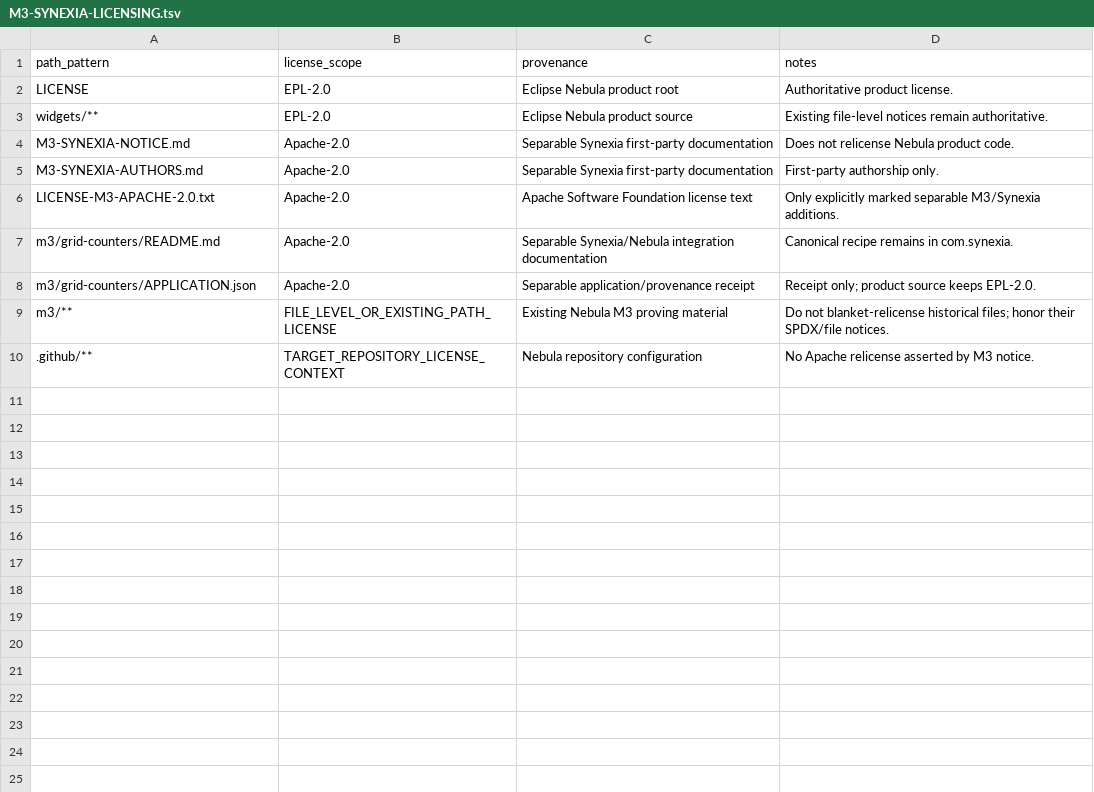
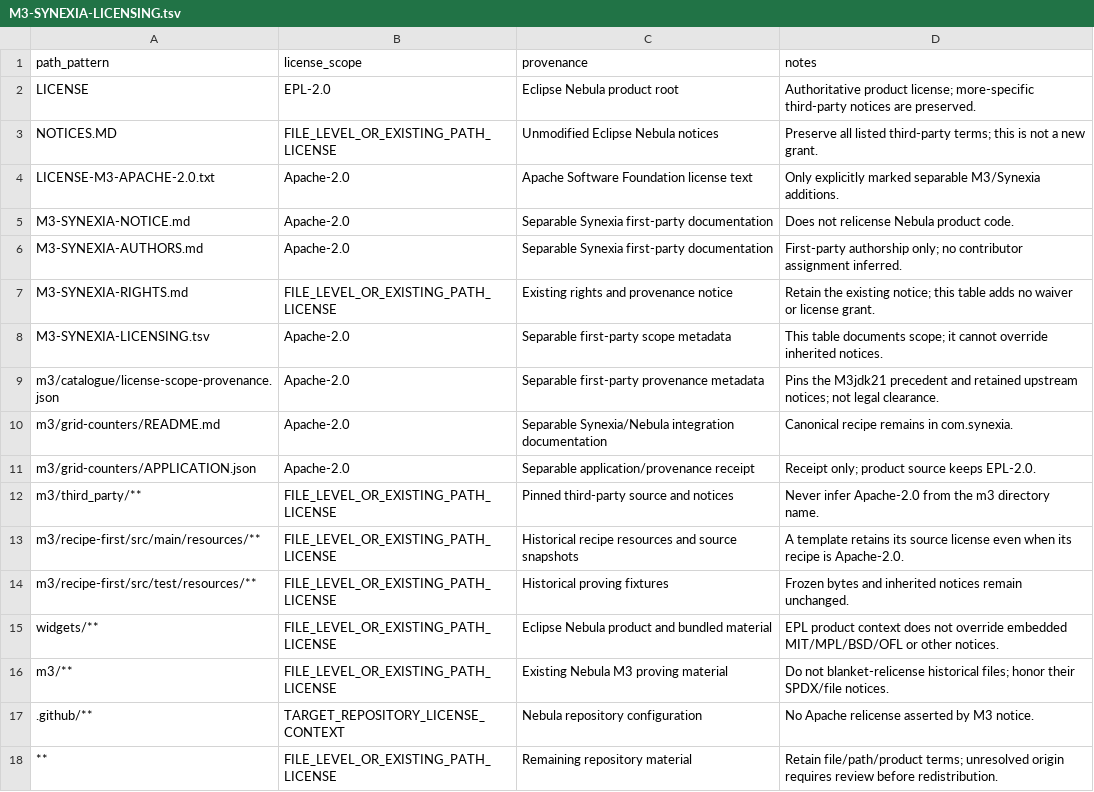
Before and after one commit to hsoliwal/nebula, a TSV file: M3-SYNEXIA-LICENSING.tsv, drawn as a sheet.

Commit message:
docs(m3): apply scoped licensing metadata from canonical Synexia recipe
Apply exact NebulaLicenseScopeV1 postimages from com.synexia PR #10282, recipe d7ce22e6f4d04d9aaf5b585ec3970312c5a0c042 and evidence b91eaa8cdc18475d1c3324a234b016dcde68cae3. Preserve root license texts, third-party notices, rights/authorship and all product source. No blanket Apache relicensing or full-runtime acceptance implied.

```diff
--- a/M3-SYNEXIA-LICENSING.tsv
+++ b/M3-SYNEXIA-LICENSING.tsv
@@ -1,10 +1,18 @@
 path_pattern	license_scope	provenance	notes
-LICENSE	EPL-2.0	Eclipse Nebula product root	Authoritative product license.
-widgets/**	EPL-2.0	Eclipse Nebula product source	Existing file-level notices remain authoritative.
+LICENSE	EPL-2.0	Eclipse Nebula product root	Authoritative product license; more-specific third-party notices are preserved.
+NOTICES.MD	FILE_LEVEL_OR_EXISTING_PATH_LICENSE	Unmodified Eclipse Nebula notices	Preserve all listed third-party terms; this is not a new grant.
+LICENSE-M3-APACHE-2.0.txt	Apache-2.0	Apache Software Foundation license text	Only explicitly marked separable M3/Synexia additions.
 M3-SYNEXIA-NOTICE.md	Apache-2.0	Separable Synexia first-party documentation	Does not relicense Nebula product code.
-M3-SYNEXIA-AUTHORS.md	Apache-2.0	Separable Synexia first-party documentation	First-party authorship only.
-LICENSE-M3-APACHE-2.0.txt	Apache-2.0	Apache Software Foundation license text	Only explicitly marked separable M3/Synexia additions.
+M3-SYNEXIA-AUTHORS.md	Apache-2.0	Separable Synexia first-party documentation	First-party authorship only; no contributor assignment inferred.
+M3-SYNEXIA-RIGHTS.md	FILE_LEVEL_OR_EXISTING_PATH_LICENSE	Existing rights and provenance notice	Retain the existing notice; this table adds no waiver or license grant.
+M3-SYNEXIA-LICENSING.tsv	Apache-2.0	Separable first-party scope metadata	This table documents scope; it cannot override inherited notices.
+m3/catalogue/license-scope-provenance.json	Apache-2.0	Separable first-party provenance metadata	Pins the M3jdk21 precedent and retained upstream notices; not legal clearance.
 m3/grid-counters/README.md	Apache-2.0	Separable Synexia/Nebula integration documentation	Canonical recipe remains in com.synexia.
 m3/grid-counters/APPLICATION.json	Apache-2.0	Separable application/provenance receipt	Receipt only; product source keeps EPL-2.0.
+m3/third_party/**	FILE_LEVEL_OR_EXISTING_PATH_LICENSE	Pinned third-party source and notices	Never infer Apache-2.0 from the m3 directory name.
+m3/recipe-first/src/main/resources/**	FILE_LEVEL_OR_EXISTING_PATH_LICENSE	Historical recipe resources and source snapshots	A template retains its source license even when its recipe is Apache-2.0.
+m3/recipe-first/src/test/resources/**	FILE_LEVEL_OR_EXISTING_PATH_LICENSE	Historical proving fixtures	Frozen bytes and inherited notices remain unchanged.
+widgets/**	FILE_LEVEL_OR_EXISTING_PATH_LICENSE	Eclipse Nebula product and bundled material	EPL product context does not override embedded MIT/MPL/BSD/OFL or other notices.
 m3/**	FILE_LEVEL_OR_EXISTING_PATH_LICENSE	Existing Nebula M3 proving material	Do not blanket-relicense historical files; honor their SPDX/file notices.
 .github/**	TARGET_REPOSITORY_LICENSE_CONTEXT	Nebula repository configuration	No Apache relicense asserted by M3 notice.
+**	FILE_LEVEL_OR_EXISTING_PATH_LICENSE	Remaining repository material	Retain file/path/product terms; unresolved origin requires review before redistribution.
```
Also changed, not shown: 2 other files.
